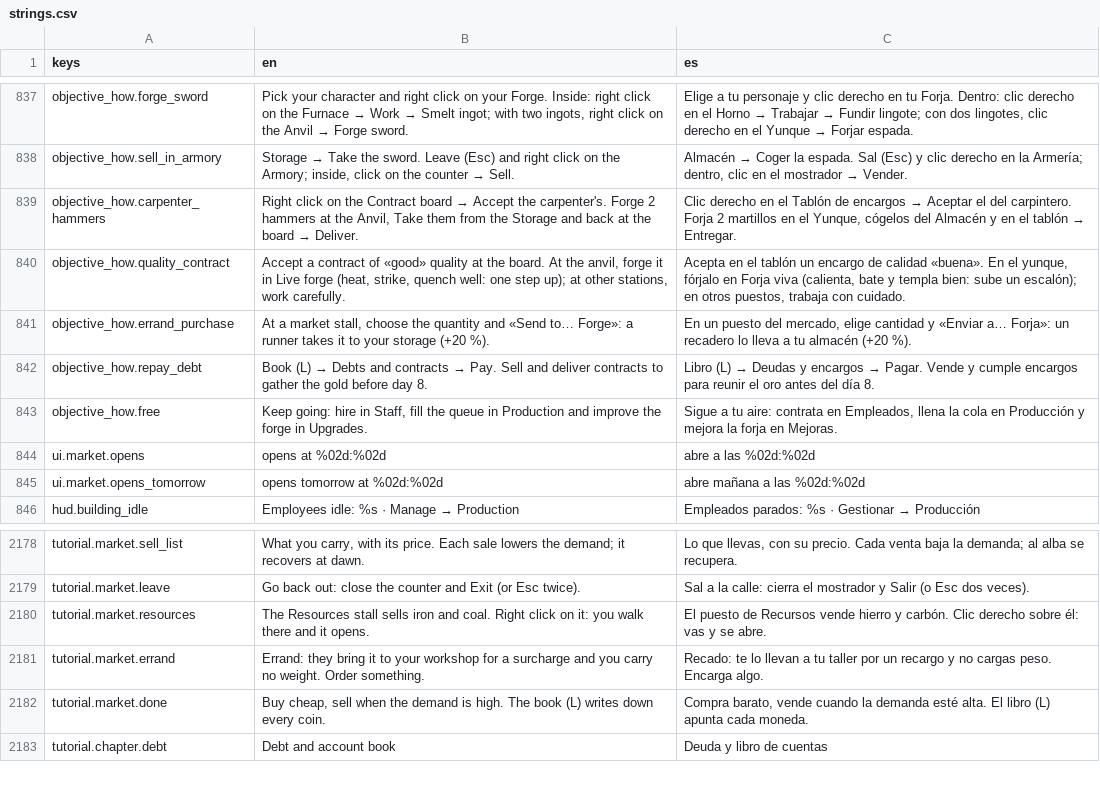
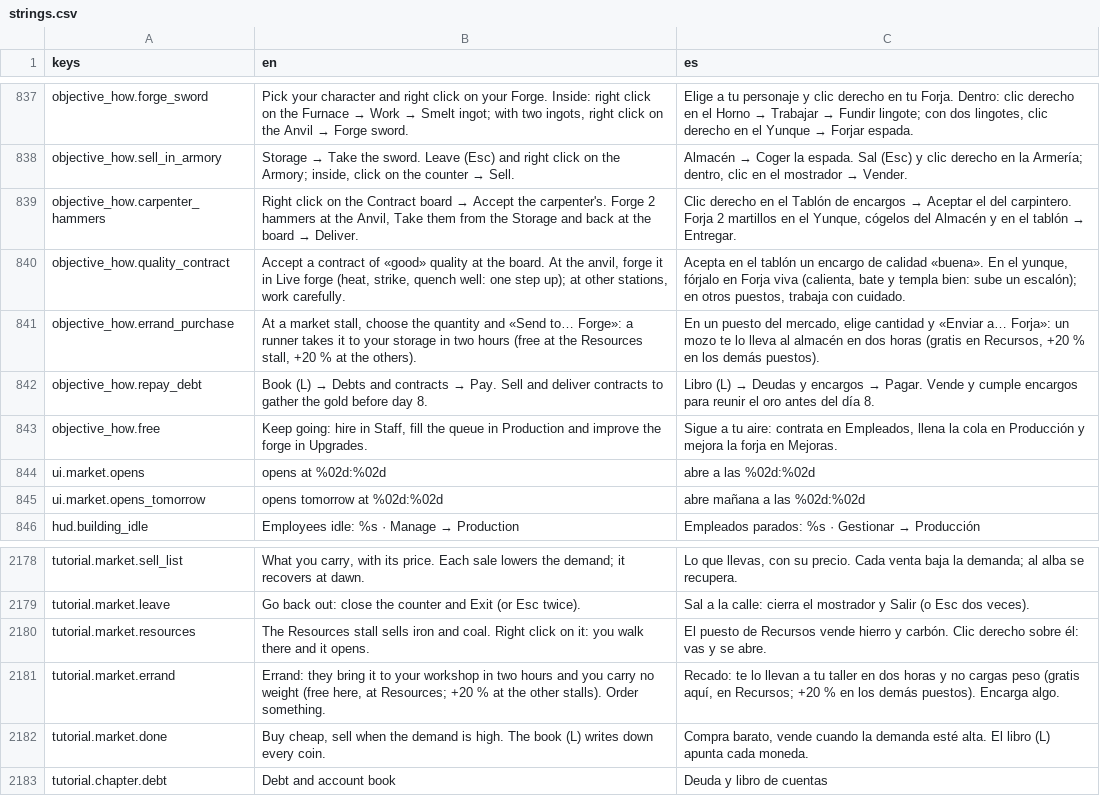
Before and after one commit to MiguelMolledo/GuildMaster, a CSV file: i18n/strings.csv, drawn as a sheet; only a part is shown, gaps mark what is left out.

```diff
--- a/i18n/strings.csv
+++ b/i18n/strings.csv
@@ -844,3 +844,3 @@ objective_how.carpenter_hammers,"Right click on the Contract board → Accept th
 objective_how.quality_contract,"Accept a contract of «good» quality at the board. At the anvil, forge it in Live forge (heat, strike, quench well: one step up); at other stations, work carefully.","Acepta en el tablón un encargo de calidad «buena». En el yunque, fórjalo en Forja viva (calienta, bate y templa bien: sube un escalón); en otros puestos, trabaja con cuidado."
-objective_how.errand_purchase,"At a market stall, choose the quantity and «Send to… Forge»: a runner takes it to your storage (+20 %).","En un puesto del mercado, elige cantidad y «Enviar a… Forja»: un recadero lo lleva a tu almacén (+20 %)."
+objective_how.errand_purchase,"At a market stall, choose the quantity and «Send to… Forge»: a runner takes it to your storage in two hours (free at the Resources stall, +20 % at the others).","En un puesto del mercado, elige cantidad y «Enviar a… Forja»: un mozo te lo lleva al almacén en dos horas (gratis en Recursos, +20 % en los demás puestos)."
 objective_how.repay_debt,Book (L) → Debts and contracts → Pay. Sell and deliver contracts to gather the gold before day 8.,Libro (L) → Deudas y encargos → Pagar. Vende y cumple encargos para reunir el oro antes del día 8.
@@ -2184,3 +2184,3 @@ tutorial.market.leave,"Go back out: close the counter and Exit (or Esc twice).",
 tutorial.market.resources,The Resources stall sells iron and coal. Right click on it: you walk there and it opens.,El puesto de Recursos vende hierro y carbón. Clic derecho sobre él: vas y se abre.
-tutorial.market.errand,Errand: they bring it to your workshop for a surcharge and you carry no weight. Order something.,Recado: te lo llevan a tu taller por un recargo y no cargas peso. Encarga algo.
+tutorial.market.errand,"Errand: they bring it to your workshop in two hours and you carry no weight (free here, at Resources; +20 % at the other stalls). Order something.","Recado: te lo llevan a tu taller en dos horas y no cargas peso (gratis aquí, en Recursos; +20 % en los demás puestos). Encarga algo."
 tutorial.market.done,"Buy cheap, sell when the demand is high. The book (L) writes down every coin.","Compra barato, vende cuando la demanda esté alta. El libro (L) apunta cada moneda."
```
Also changed, not shown: 13 other files.
